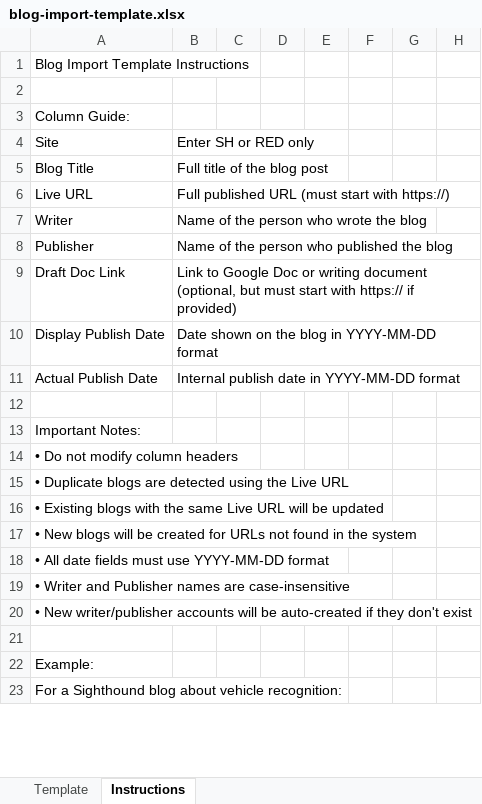
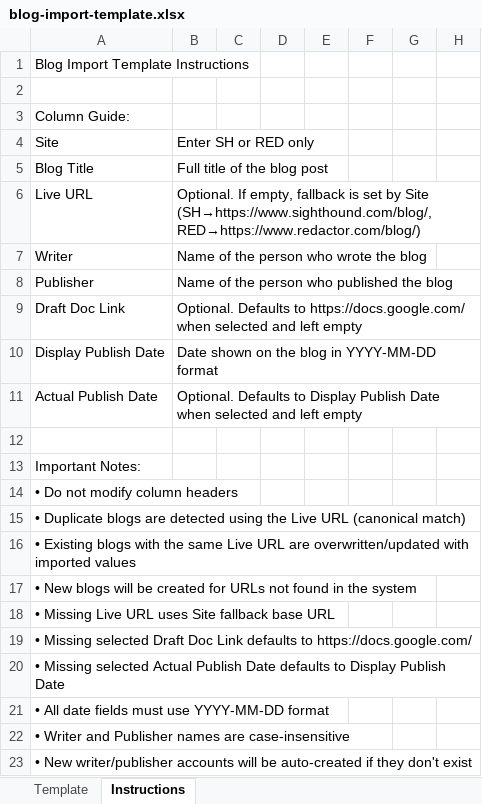
Before and after one commit to sighthoundinc/sighthound-content-ops, an Excel workbook: public/templates/blog-import-template.xlsx, sheet Instructions, drawn as a sheet; only a part is shown; the shorter side is filled out with more unchanged rows; values as stored, in another font and other column widths than the file's, no borders; the diff names each change by its address in the sheet, - before the commit and + after, or states it on an @@ line.

Commit message:
fix(import): apply blog fallback defaults

```diff
--- a/public/templates/blog-import-template.xlsx (sheet Instructions)
+++ b/public/templates/blog-import-template.xlsx (sheet Instructions)
-B6: Full published URL (must start with https://)
+B6: Optional. If empty, fallback is set by Site (SH→https://www.sighthound.com/blog/, RED→https://www.redactor.com/blog/)
-B9: Link to Google Doc or writing document (optional, but must start with https:// if provided)
+B9: Optional. Defaults to https://docs.google.com/ when selected and left empty
-B11: Internal publish date in YYYY-MM-DD format
+B11: Optional. Defaults to Display Publish Date when selected and left empty
-A15: …Live URL
+A15: …Live URL (canonical match)
-A16: …Live URL will be updated
+A16: …Live URL are overwritten/updated with imported values
+row 18: • Missing Live URL uses Site fallback base URL
+row 19: • Missing selected Draft Doc Link defaults to https://docs.google.com/
+row 20: • Missing selected Actual Publish Date defaults to Display Publish Date
```
Also changed, not shown: sheet Template, 9 other files.
